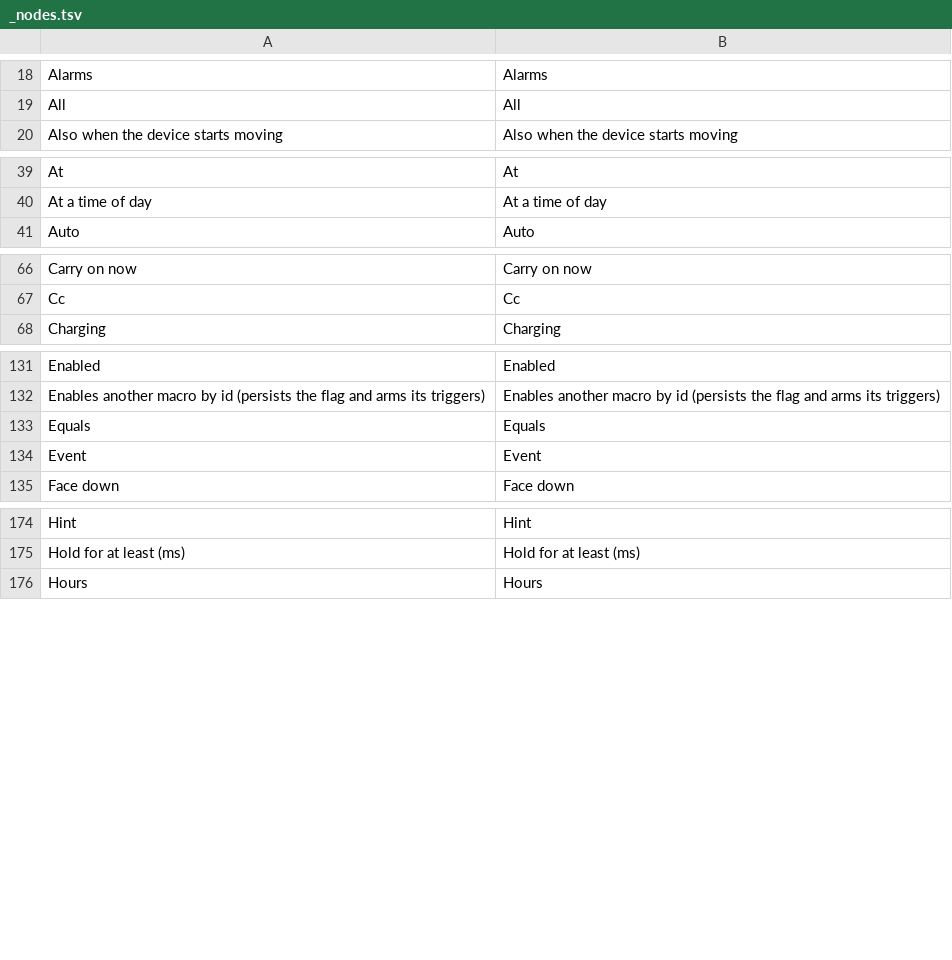
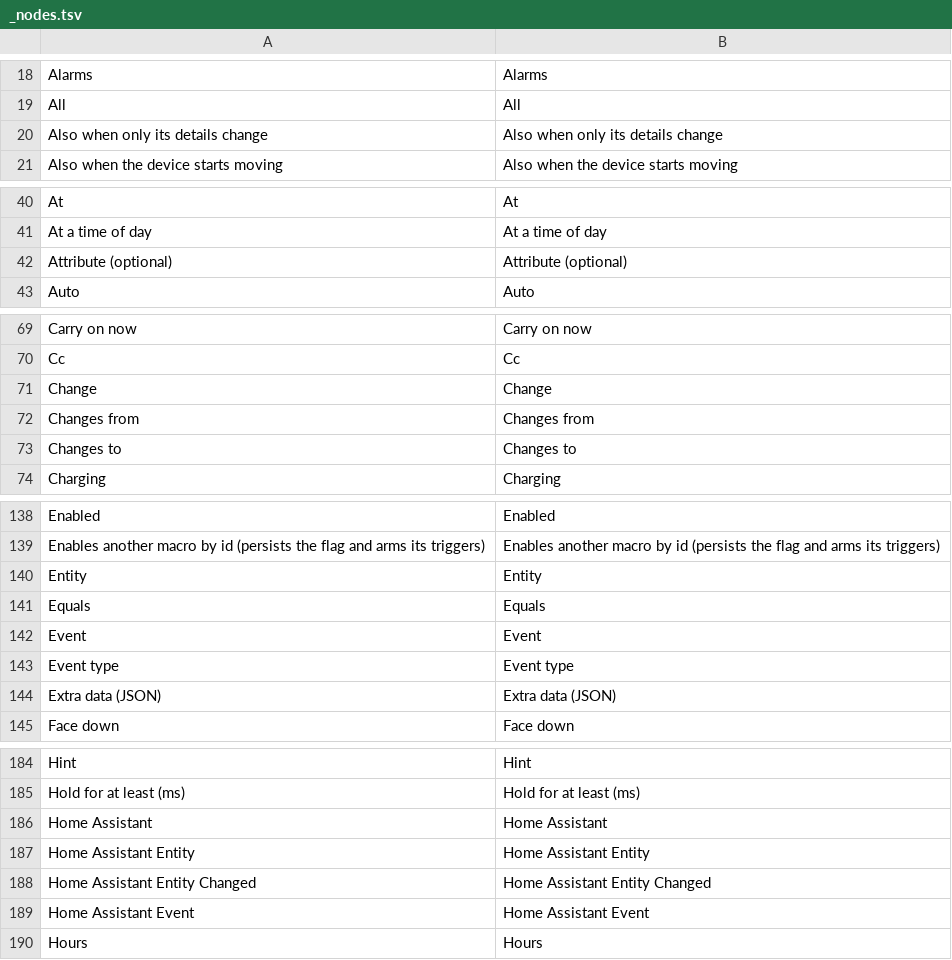
Before and after one commit to m1n1m1/Easymatic, a TSV file: loc/_nodes.tsv, drawn as a sheet; only a part is shown, gaps mark what is left out; the diff covers the shown part only.

```diff
--- a/loc/_nodes.tsv
+++ b/loc/_nodes.tsv
@@ -19,2 +19,3 @@ Alarms	Alarms
 All	All
+Also when only its details change	Also when only its details change
 Also when the device starts moving	Also when the device starts moving
@@ -40,2 +41,3 @@ At	At
 At a time of day	At a time of day
+Attribute (optional)	Attribute (optional)
 Auto	Auto
@@ -67,2 +70,5 @@ Carry on now	Carry on now
 Cc	Cc
+Change	Change
+Changes from	Changes from
+Changes to	Changes to
 Charging	Charging
@@ -132,4 +139,7 @@ Enabled	Enabled
 Enables another macro by id (persists the flag and arms its triggers)	Enables another macro by id (persists the flag and arms its triggers)
+Entity	Entity
 Equals	Equals
 Event	Event
+Event type	Event type
+Extra data (JSON)	Extra data (JSON)
 Face down	Face down
@@ -175,2 +185,6 @@ Hint	Hint
 Hold for at least (ms)	Hold for at least (ms)
+Home Assistant	Home Assistant
+Home Assistant Entity	Home Assistant Entity
+Home Assistant Entity Changed	Home Assistant Entity Changed
+Home Assistant Event	Home Assistant Event
 Hours	Hours
```
Also changed, not shown: 7 added rows elsewhere in this file, loc/fr.nodes.tsv, loc/ja.nodes.tsv, 27 other files.
